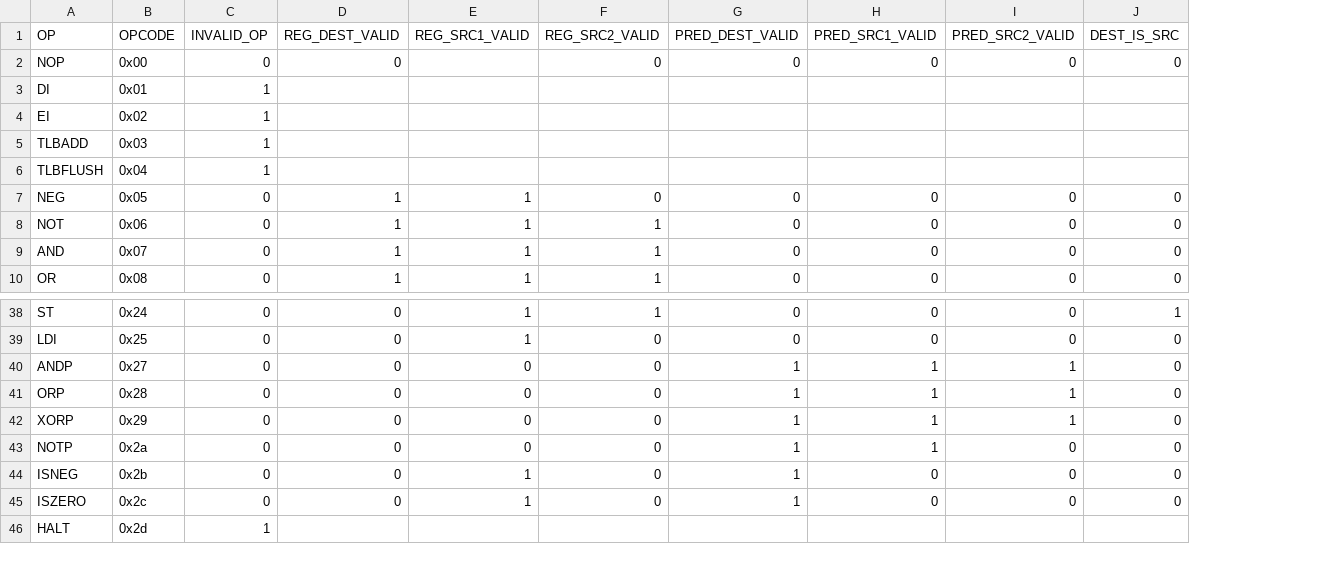
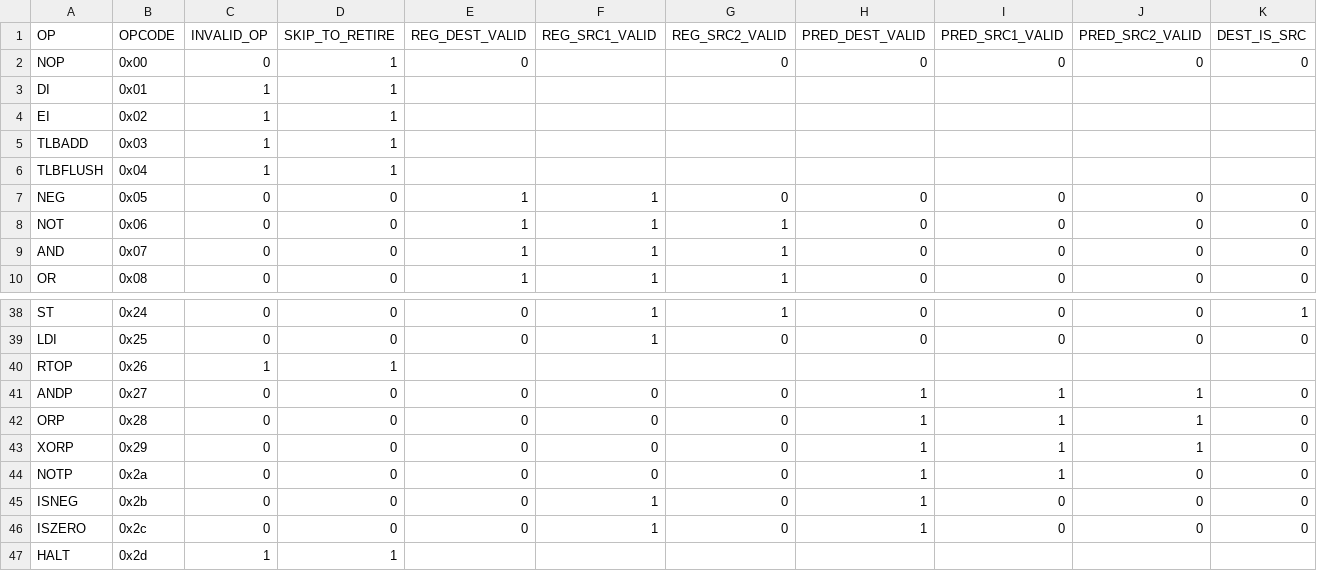
Before and after one commit to dmanatunga/cs7290-core, a CSV file: decode_stage/control_signals.csv, drawn as a sheet; only a part is shown, gaps mark what is left out; rows hold the shown columns only; the diff names each change by its address in the sheet, - before the commit and + after, or states it on an @@ line.

Commit message:
Added exception features to core, as well as direct retirement of nop instruction, and invalid opcode instructions.

```diff
--- a/decode_stage/control_signals.csv
+++ b/decode_stage/control_signals.csv
+column D (SKIP_TO_RETIRE), rows 2-10: 1 | 1 | 1 | 1 | 1 | 0 | 0 | 0 | 0; rows 38-39: 0 | 0; rows 41-47: 0 | 0 | 0 | 0 | 0 | 0 | 1
+row 40: RTOP | 0x26 | 1 | 1
```
Also changed, not shown: 6 other files.
